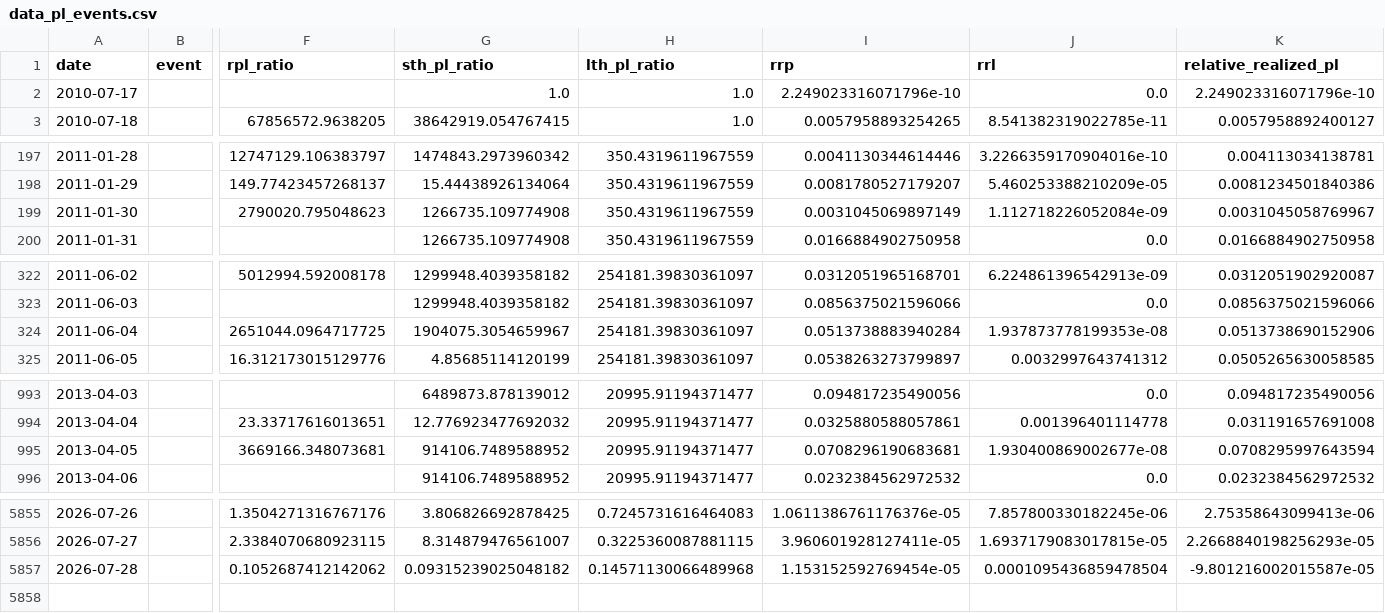
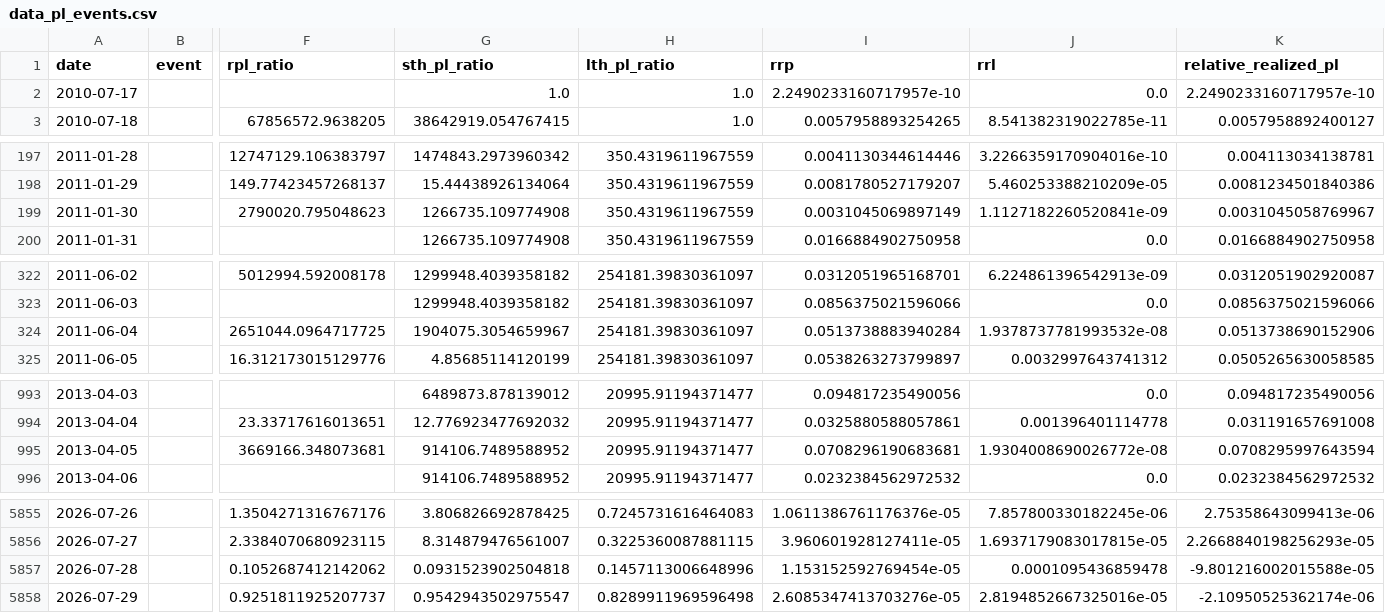
Before and after one commit to yudiyanto88/Onchain-Dashboard, a CSV file: data_pl_events.csv, drawn as a sheet; only a part is shown, gaps mark what is left out; rows hold the shown columns only; the diff covers the shown part only; the diff names each change by its address in the sheet, - before the commit and + after, or states it on an @@ line.

```diff
--- a/data_pl_events.csv
+++ b/data_pl_events.csv
-I2 (rrp): 2.249023316071796e-10
+I2 (rrp): 2.2490233160717957e-10
-K2 (relative_realized_pl): 2.249023316071796e-10
+K2 (relative_realized_pl): 2.2490233160717957e-10
-J199 (rrl): 1.112718226052084e-09
+J199 (rrl): 1.1127182260520841e-09
-J324 (rrl): 1.937873778199353e-08
+J324 (rrl): 1.9378737781993532e-08
-J995 (rrl): 1.930400869002677e-08
+J995 (rrl): 1.9304008690026772e-08
-G5857 (sth_pl_ratio): 0.09315239025048182
+G5857 (sth_pl_ratio): 0.0931523902504818
-H5857 (lth_pl_ratio): 0.14571130066489968
+H5857 (lth_pl_ratio): 0.1457113006648996
-J5857 (rrl): 0.0001095436859478504
+J5857 (rrl): 0.0001095436859478
-K5857 (relative_realized_pl): -9.801216002015587e-05
+K5857 (relative_realized_pl): -9.801216002015588e-05
+row 5858: 2026-07-29 |  | 0.9251811925207737 | 0.9542943502975547 | 0.8289911969596498 | 2.6085347413703276e-05 | 2.8194852667325016e-05 | -2.10950525362174e-06
```
Also changed, not shown: 2 edited cells elsewhere in this file, data_cdd.csv, data_momentum.csv, 13 other files.
